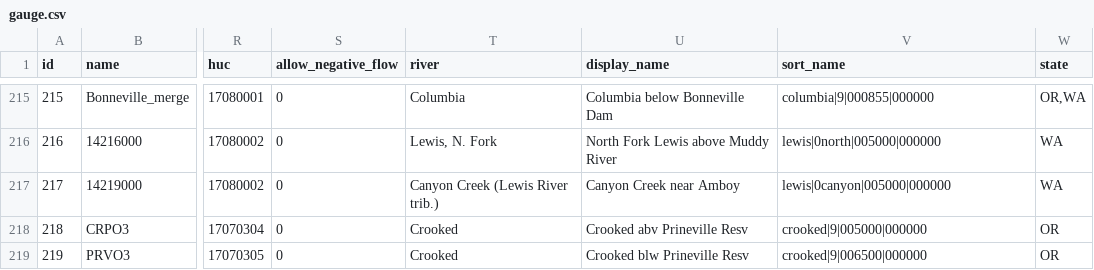
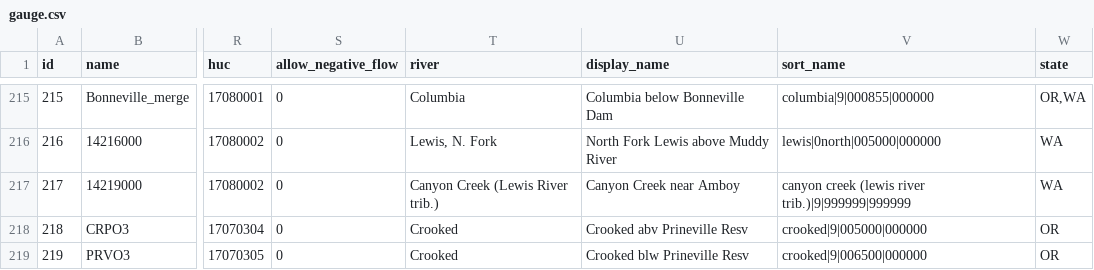
Before and after one commit to mousebrains/kayak_python, a CSV file: data/db/gauge.csv, drawn as a sheet; only a part is shown, gaps mark what is left out; the diff names each change by its address in the sheet, - before the commit and + after, or states it on an @@ line.

Commit message:
data/db: nightly metadata snapshot — gauge

```diff
--- a/data/db/gauge.csv
+++ b/data/db/gauge.csv
-V217 (sort_name): lewis|0canyon|005000|000000
+V217 (sort_name): canyon creek (lewis river trib.)|9|999999|999999
```
